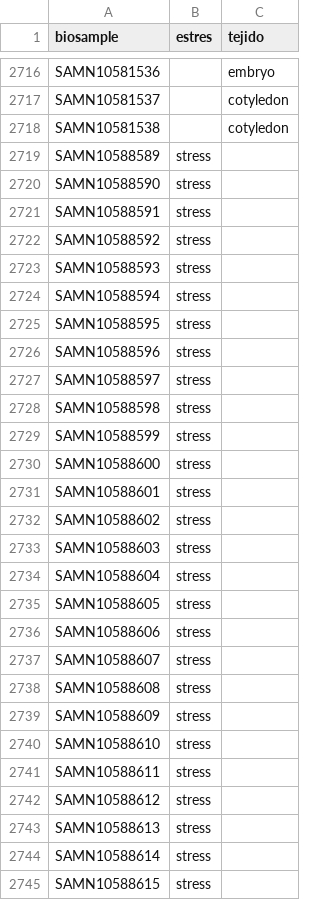
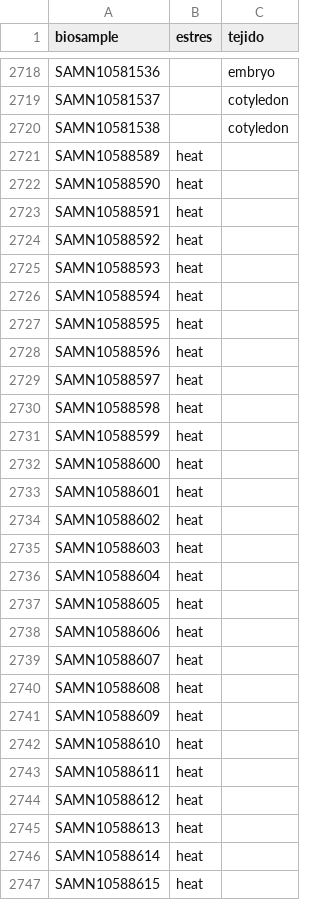
Before and after one commit to freire-guido/soy-biomarkers, a CSV file: anotacion/condicion.csv, drawn as a sheet; only a part is shown, gaps mark what is left out; the diff covers the shown part only.

Commit message:
heat

```diff
--- a/anotacion/condicion.csv
+++ b/anotacion/condicion.csv
@@ -2718,28 +2720,28 @@ SAMN10581537,,cotyledon
 SAMN10581538,,cotyledon
-SAMN10588589,stress,
-SAMN10588590,stress,
-SAMN10588591,stress,
-SAMN10588592,stress,
-SAMN10588593,stress,
-SAMN10588594,stress,
-SAMN10588595,stress,
-SAMN10588596,stress,
-SAMN10588597,stress,
-SAMN10588598,stress,
-SAMN10588599,stress,
-SAMN10588600,stress,
-SAMN10588601,stress,
-SAMN10588602,stress,
-SAMN10588603,stress,
-SAMN10588604,stress,
-SAMN10588605,stress,
-SAMN10588606,stress,
-SAMN10588607,stress,
-SAMN10588608,stress,
-SAMN10588609,stress,
-SAMN10588610,stress,
-SAMN10588611,stress,
-SAMN10588612,stress,
-SAMN10588613,stress,
-SAMN10588614,stress,
-SAMN10588615,stress,
+SAMN10588589,heat,
+SAMN10588590,heat,
+SAMN10588591,heat,
+SAMN10588592,heat,
+SAMN10588593,heat,
+SAMN10588594,heat,
+SAMN10588595,heat,
+SAMN10588596,heat,
+SAMN10588597,heat,
+SAMN10588598,heat,
+SAMN10588599,heat,
+SAMN10588600,heat,
+SAMN10588601,heat,
+SAMN10588602,heat,
+SAMN10588603,heat,
+SAMN10588604,heat,
+SAMN10588605,heat,
+SAMN10588606,heat,
+SAMN10588607,heat,
+SAMN10588608,heat,
+SAMN10588609,heat,
+SAMN10588610,heat,
+SAMN10588611,heat,
+SAMN10588612,heat,
+SAMN10588613,heat,
+SAMN10588614,heat,
+SAMN10588615,heat,
```
Also changed, not shown: 2 added rows and 52 edited cells elsewhere in this file, 2 other files.
